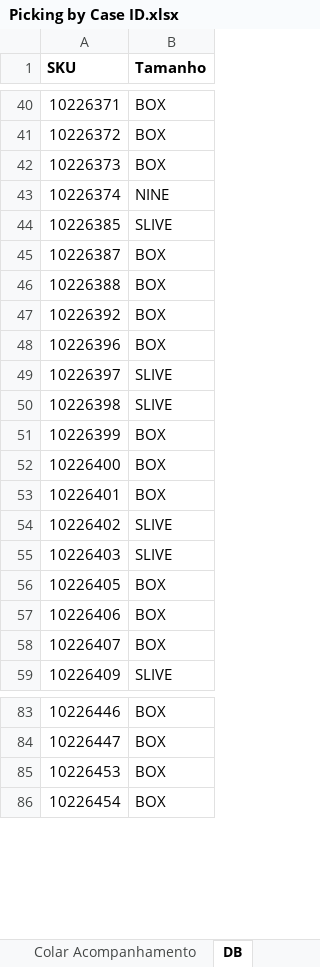
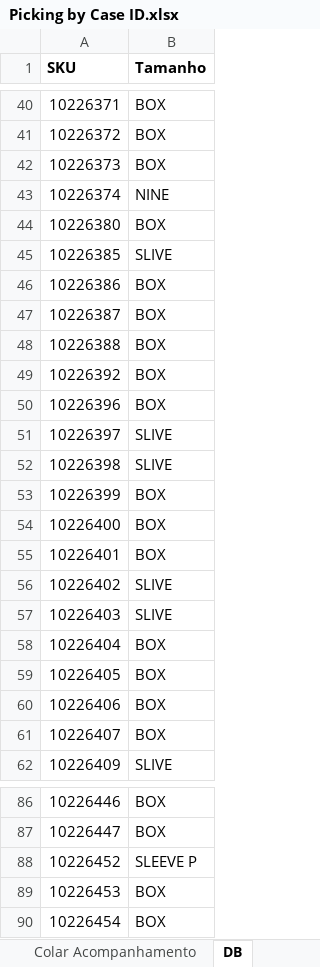
Before and after one commit to wduos-dsv/case-id-barcode-generator, an Excel workbook: Picking by Case ID.xlsx, sheet DB, drawn as a sheet; only a part is shown, gaps mark what is left out; values as stored, in another font and other column widths than the file's, no borders; the diff names each change by its address in the sheet, - before the commit and + after, or states it on an @@ line.

```diff
--- a/Picking by Case ID.xlsx (sheet DB)
+++ b/Picking by Case ID.xlsx (sheet DB)
+row 44: 10226380 | BOX
+row 46: 10226386 | BOX
+row 58: 10226404 | BOX
+row 88: 10226452 | SLEEVE P
```
Also changed, not shown: sheet Imprimir, 2 other files.
